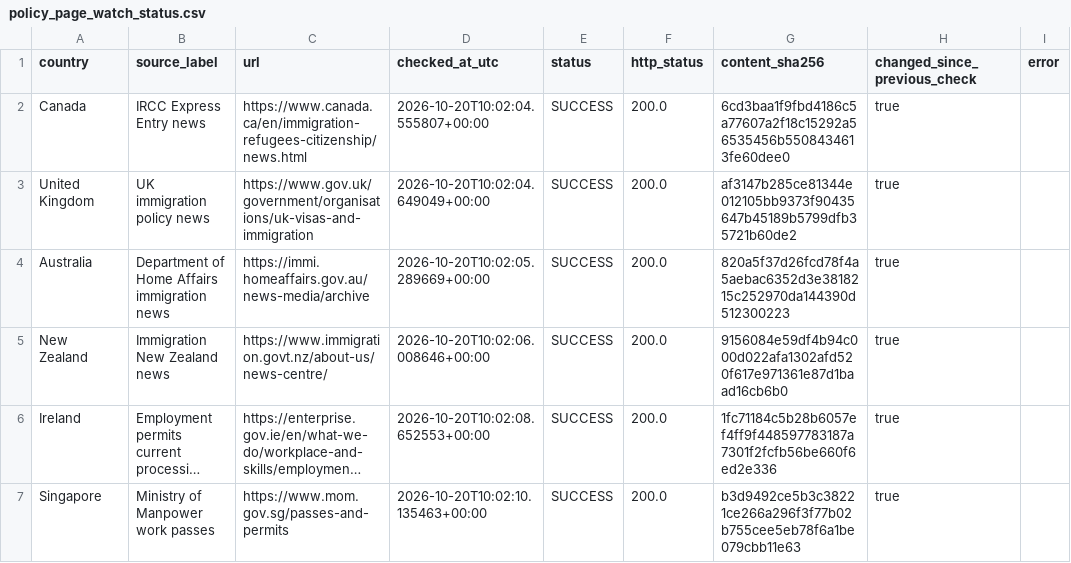
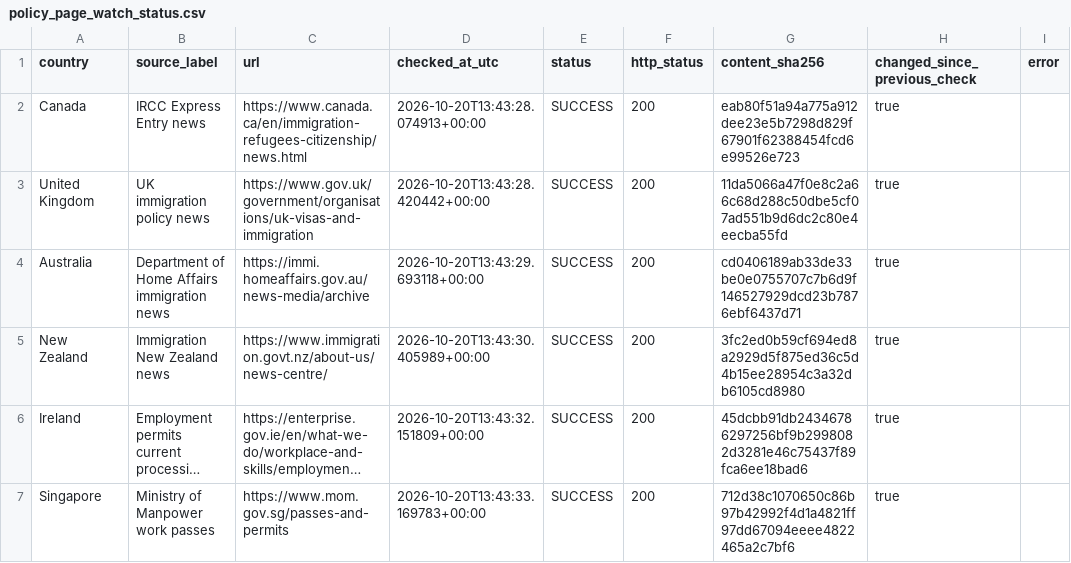
Before and after one commit to schnozenstein/eom-migration-model, a CSV file: metadata/policy_page_watch_status.csv, drawn as a sheet; only a part is shown; long unchanged cells end in …; the diff covers the shown part only; the diff names each change by its address in the sheet, - before the commit and + after, or states it on an @@ line.

```diff
--- a/metadata/policy_page_watch_status.csv
+++ b/metadata/policy_page_watch_status.csv
-D2 (checked_at_utc): 2026-10-20T10:02:04.555807+00:00
+D2 (checked_at_utc): 2026-10-20T13:43:28.074913+00:00
-F2:F7 (http_status): 200.0
+F2:F7 (http_status): 200
-G2 (content_sha256): 6cd3baa1f9fbd4186c5a77607a2f18c15292a56535456b5508434613fe60dee0
+G2 (content_sha256): eab80f51a94a775a912dee23e5b7298d829f67901f62388454fcd6e99526e723
-D3 (checked_at_utc): 2026-10-20T10:02:04.649049+00:00
+D3 (checked_at_utc): 2026-10-20T13:43:28.420442+00:00
-G3 (content_sha256): af3147b285ce81344e012105bb9373f90435647b45189b5799dfb35721b60de2
+G3 (content_sha256): 11da5066a47f0e8c2a66c68d288c50dbe5cf07ad551b9d6dc2c80e4eecba55fd
-D4 (checked_at_utc): 2026-10-20T10:02:05.289669+00:00
+D4 (checked_at_utc): 2026-10-20T13:43:29.693118+00:00
-G4 (content_sha256): 820a5f37d26fcd78f4a5aebac6352d3e3818215c252970da144390d512300223
+G4 (content_sha256): cd0406189ab33de33be0e0755707c7b6d9f146527929dcd23b7876ebf6437d71
-D5 (checked_at_utc): 2026-10-20T10:02:06.008646+00:00
+D5 (checked_at_utc): 2026-10-20T13:43:30.405989+00:00
-G5 (content_sha256): 9156084e59df4b94c000d022afa1302afd520f617e971361e87d1baad16cb6b0
+G5 (content_sha256): 3fc2ed0b59cf694ed8a2929d5f875ed36c5d4b15ee28954c3a32db6105cd8980
-D6 (checked_at_utc): 2026-10-20T10:02:08.652553+00:00
+D6 (checked_at_utc): 2026-10-20T13:43:32.151809+00:00
-G6 (content_sha256): 1fc71184c5b28b6057ef4ff9f448597783187a7301f2fcfb56be660f6ed2e336
+G6 (content_sha256): 45dcbb91db24346786297256bf9b2998082d3281e46c75437f89fca6ee18bad6
-D7 (checked_at_utc): 2026-10-20T10:02:10.135463+00:00
+D7 (checked_at_utc): 2026-10-20T13:43:33.169783+00:00
-G7 (content_sha256): b3d9492ce5b3c38221ce266a296f3f77b02b755cee5eb78f6a1be079cbb11e63
+G7 (content_sha256): 712d38c1070650c86b97b42992f4d1a4821ff97dd67094eeee4822465a2c7bf6
```
Also changed, not shown: 16 edited cells elsewhere in this file, data/raw/brazil_world_bank_macro.csv, data/raw/eurostat_migration_flows.csv, 13 other files.
